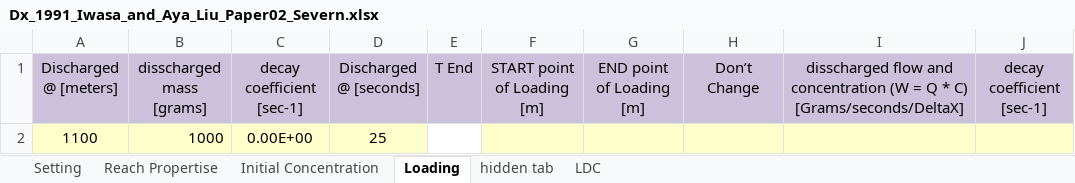
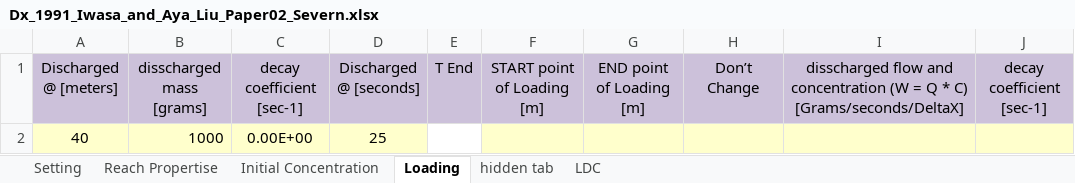
Before and after one commit to Riverchain/watum, an Excel workbook: archived modeled files/Severn River/Raw and un-modeled excel files to be run by WATUM/Dx_1991_Iwasa_and_Aya_Liu_Paper02_Severn.xlsx, sheet Loading, drawn as a sheet; only a part is shown; values as stored, in another font and other column widths than the file's, no borders; the diff names each change by its address in the sheet, - before the commit and + after, or states it on an @@ line.

```diff
--- a/archived modeled files/Severn River/Raw and un-modeled excel files to be run by WATUM/Dx_1991_Iwasa_and_Aya_Liu_Paper02_Severn.xlsx (sheet Loading)
+++ b/archived modeled files/Severn River/Raw and un-modeled excel files to be run by WATUM/Dx_1991_Iwasa_and_Aya_Liu_Paper02_Severn.xlsx (sheet Loading)
-A2 (Discharged @ [meters]): 1100
+A2 (Discharged @ [meters]): 40
```
Also changed, not shown: sheet Reach Propertise, sheet LDC, sheet hidden tab, sheet Setting, Outputs_Paper02_2.xlsx, archived modeled files/Severn River/Raw and un-modeled excel files to be run by WATUM/Dx_1975_Fischer_paper02_severn.xlsx, 4 other files.
